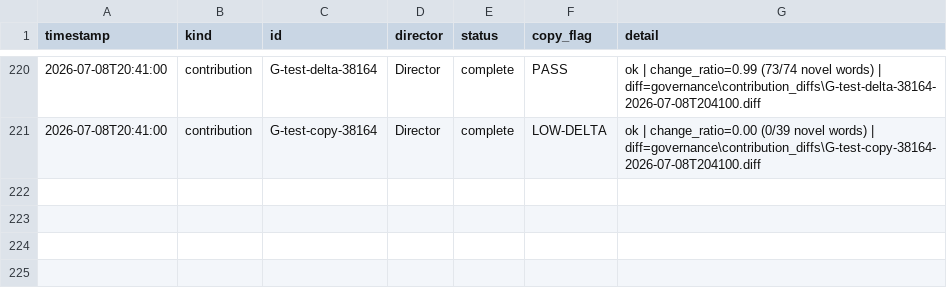
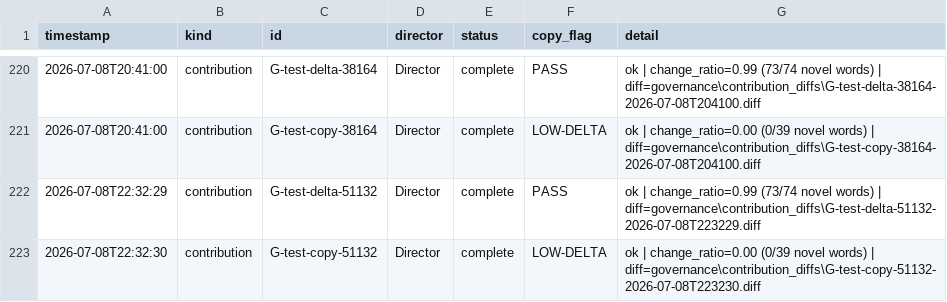
Before and after one commit to pkjaslam/Cambium_AI, a CSV file: governance/CONTRIBUTION_LEDGER.csv, drawn as a sheet; only a part is shown, gaps mark what is left out; the diff names each change by its address in the sheet, - before the commit and + after, or states it on an @@ line.

```diff
--- a/governance/CONTRIBUTION_LEDGER.csv
+++ b/governance/CONTRIBUTION_LEDGER.csv
+row 222: 2026-07-08T22:32:29 | contribution | G-test-delta-51132 | Director | complete | PASS | ok | change_ratio=0.99 (73/74 novel words) | diff=governance\contribution_diffs\G-test-delta-51132-2026-07-08T223229.diff
+row 223: 2026-07-08T22:32:30 | contribution | G-test-copy-51132 | Director | complete | LOW-DELTA | ok | change_ratio=0.00 (0/39 novel words) | diff=governance\contribution_diffs\G-test-copy-51132-2026-07-08T223230.diff
```
Also changed, not shown: 47 other files.
